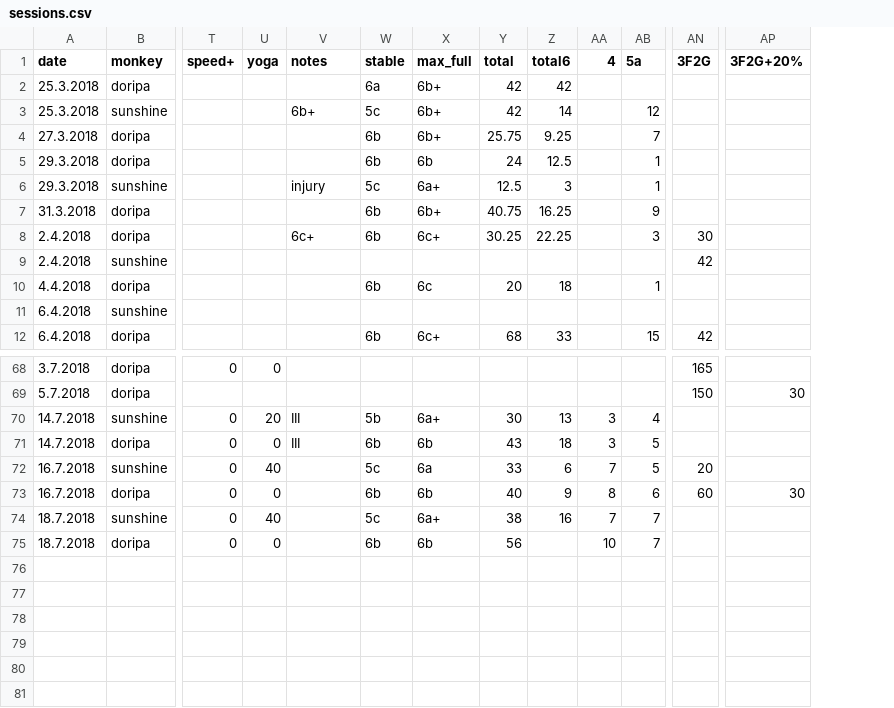
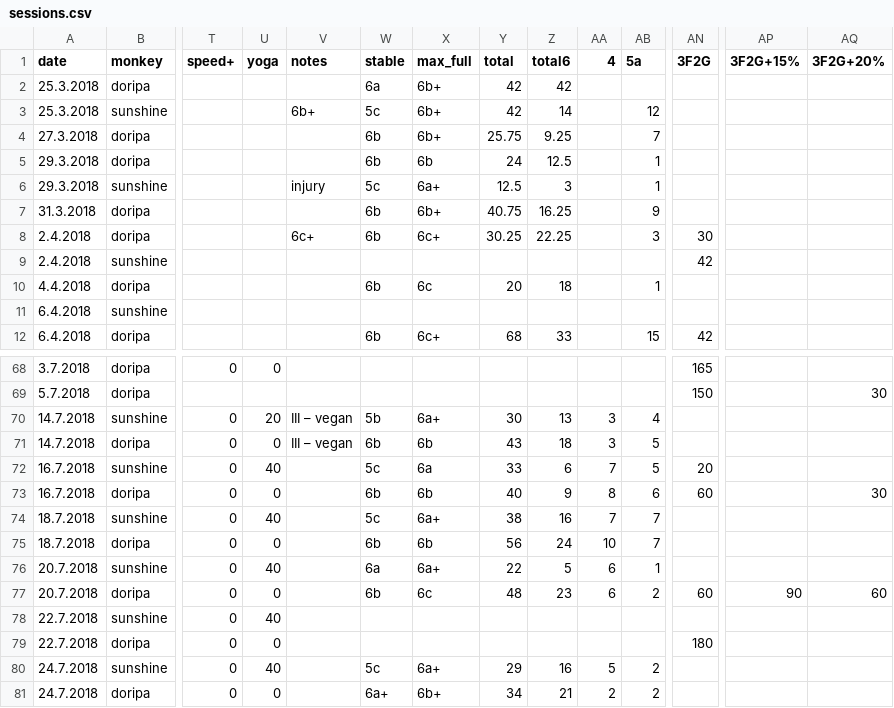
Before and after one commit to gardiac2002/monkies, a CSV file: sessions.csv, drawn as a sheet; only a part is shown, gaps mark what is left out; rows hold the shown columns only; the diff names each change by its address in the sheet, - before the commit and + after, or states it on an @@ line.

```diff
--- a/sessions.csv
+++ b/sessions.csv
+column AP (3F2G+15%), empty
-V70:V71 (notes): III
+V70:V71 (notes): III – vegan
-Z75 (total6): (empty)
+Z75 (total6): 24
+row 76: 20.7.2018 | sunshine | 0 | 40 |  | 6a | 6a+ | 22 | 5 | 6 | 1
+row 77: 20.7.2018 | doripa | 0 | 0 |  | 6b | 6c | 48 | 23 | 6 | 2 | 60 | 90 | 60
+row 78: 22.7.2018 | sunshine | 0 | 40
+row 79: 22.7.2018 | doripa | 0 | 0 |  |  |  |  |  |  |  | 180
+row 80: 24.7.2018 | sunshine | 0 | 40 |  | 5c | 6a+ | 29 | 16 | 5 | 2
+row 81: 24.7.2018 | doripa | 0 | 0 |  | 6a+ | 6b+ | 34 | 21 | 2 | 2
```
Also changed, not shown: 2 other files.
